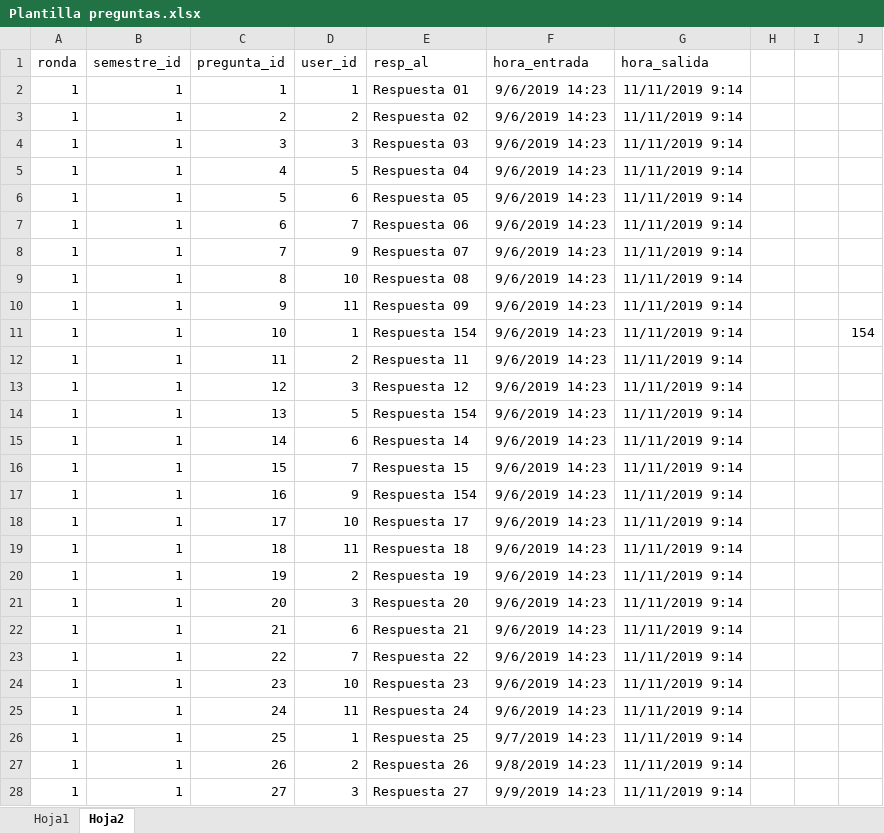
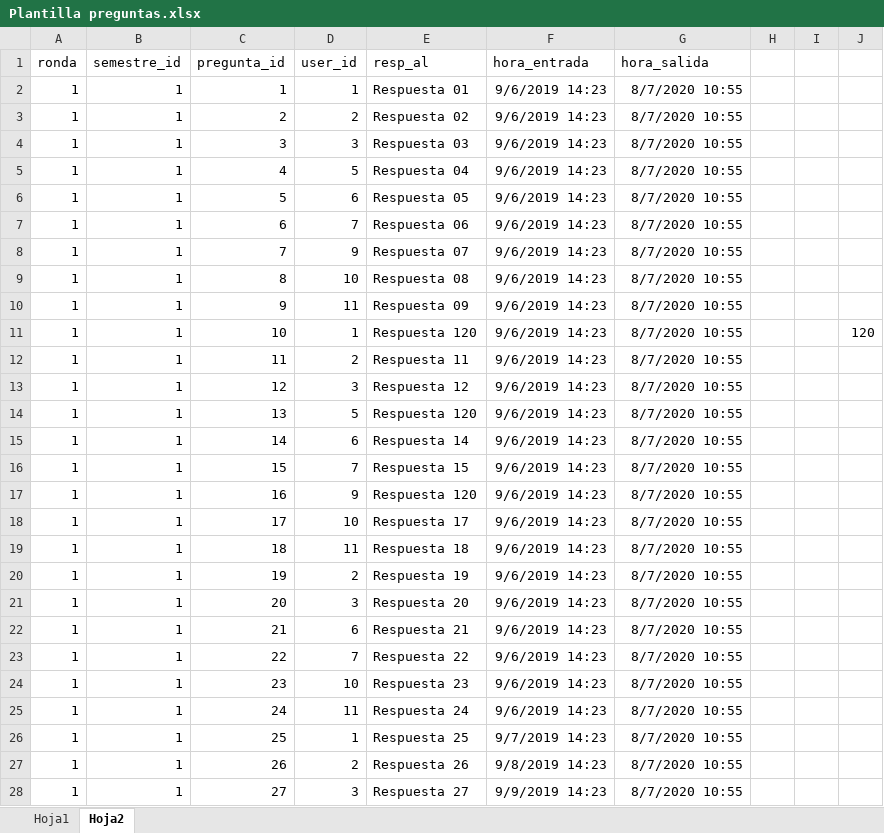
Before and after one commit to G4ll4rd0/ConcursoAcademico2K19, an Excel workbook: DataBase/CA 2K19/Plantilla preguntas.xlsx, sheet Hoja2, drawn as a sheet; only a part is shown; values as stored, in another font and other column widths than the file's, no borders; the diff covers the shown part only; the diff names each change by its address in the sheet, - before the commit and + after, or states it on an @@ line.

```diff
--- a/DataBase/CA 2K19/Plantilla preguntas.xlsx (sheet Hoja2)
+++ b/DataBase/CA 2K19/Plantilla preguntas.xlsx (sheet Hoja2)
-G2:G28 (hora_salida): 11/11/2019 9:14
+G2:G28 (hora_salida): 8/7/2020 10:55
-E11 (resp_al): Respuesta 154
+E11 (resp_al): Respuesta 120
-J11: 154
+J11: 120
-E14 (resp_al): Respuesta 154
+E14 (resp_al): Respuesta 120
-E17 (resp_al): Respuesta 154
+E17 (resp_al): Respuesta 120
```
Also changed, not shown: 45 edited cells elsewhere in this sheet, sheet Hoja1.
